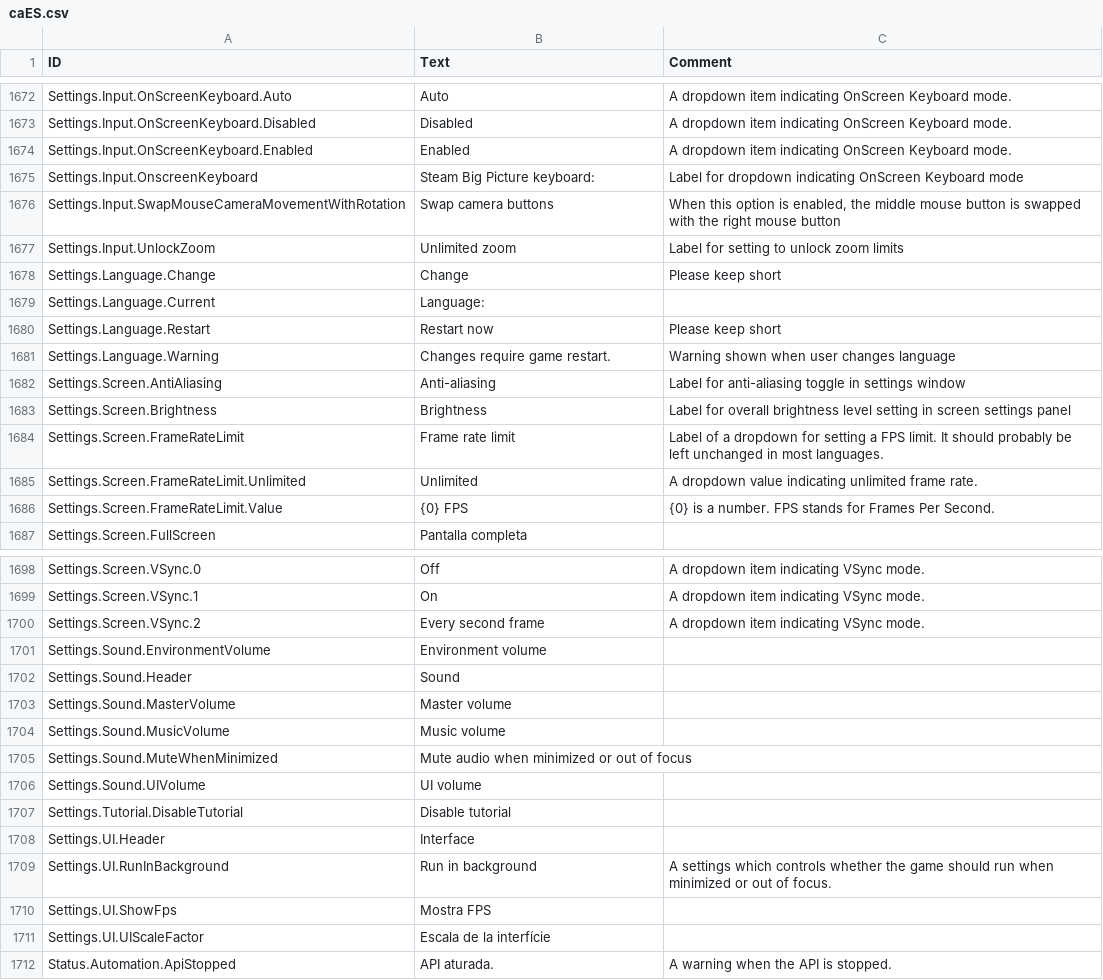
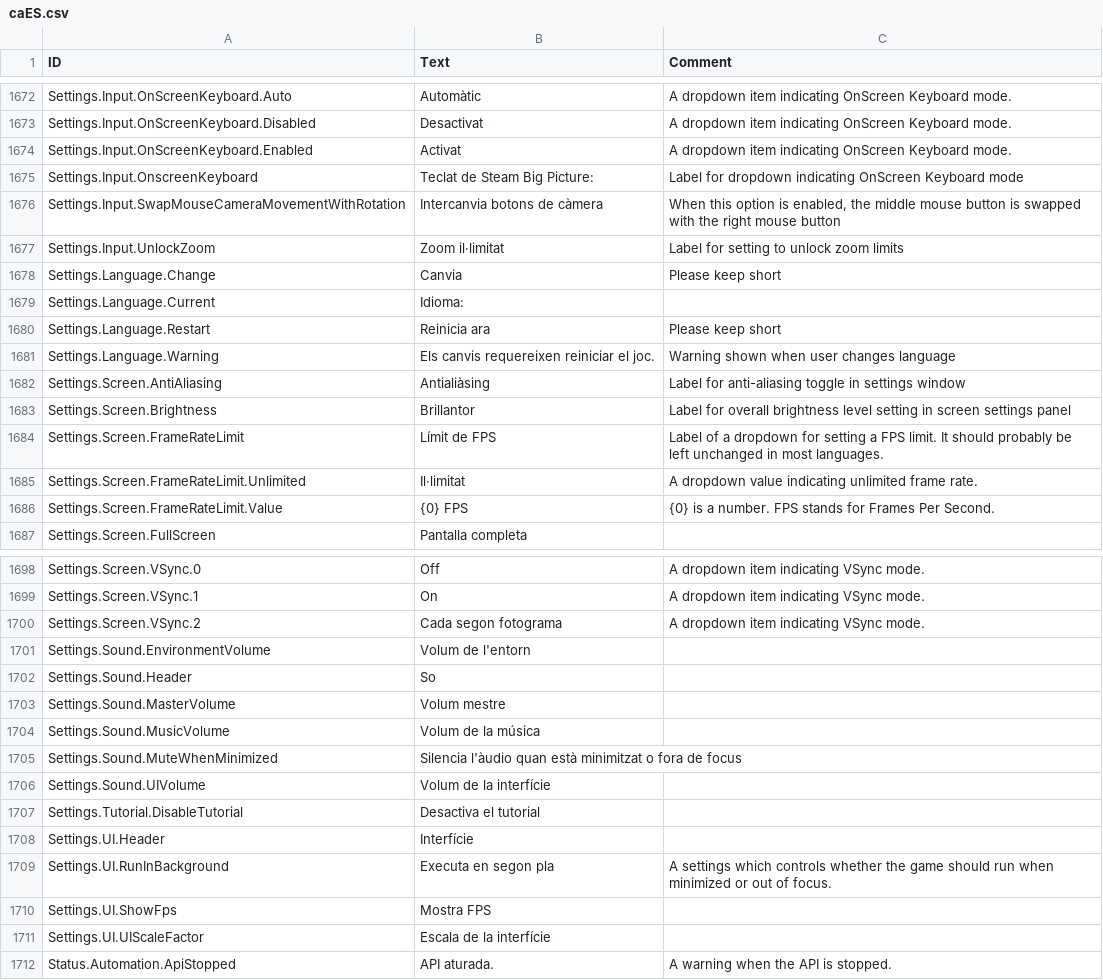
Before and after one commit to elboletaire/timberborn-catalan, a CSV file: mod/Localizations/caES.csv, drawn as a sheet; only a part is shown, gaps mark what is left out; the diff covers the shown part only; the diff names each change by its address in the sheet, - before the commit and + after, or states it on an @@ line.

```diff
--- a/mod/Localizations/caES.csv
+++ b/mod/Localizations/caES.csv
-B1672 (Text): Auto
+B1672 (Text): Automàtic
-B1673 (Text): Disabled
+B1673 (Text): Desactivat
-B1674 (Text): Enabled
+B1674 (Text): Activat
-B1675 (Text): Steam Big Picture keyboard:
+B1675 (Text): Teclat de Steam Big Picture:
-B1676 (Text): Swap camera buttons
+B1676 (Text): Intercanvia botons de càmera
-B1677 (Text): Unlimited zoom
+B1677 (Text): Zoom il·limitat
-B1678 (Text): Change
+B1678 (Text): Canvia
-B1679 (Text): Language:
+B1679 (Text): Idioma:
-B1680 (Text): Restart now
+B1680 (Text): Reinicia ara
-B1681 (Text): Changes require game restart.
+B1681 (Text): Els canvis requereixen reiniciar el joc.
-B1682 (Text): Anti-aliasing
+B1682 (Text): Antialiàsing
-B1683 (Text): Brightness
+B1683 (Text): Brillantor
-B1684 (Text): Frame rate limit
+B1684 (Text): Límit de FPS
-B1685 (Text): Unlimited
+B1685 (Text): Il·limitat
-B1700 (Text): Every second frame
+B1700 (Text): Cada segon fotograma
-B1701 (Text): Environment volume
+B1701 (Text): Volum de l'entorn
-B1702 (Text): Sound
+B1702 (Text): So
-B1703 (Text): Master volume
+B1703 (Text): Volum mestre
-B1704 (Text): Music volume
+B1704 (Text): Volum de la música
-B1705 (Text): Mute audio when minimized or out of focus
+B1705 (Text): Silencia l'àudio quan està minimitzat o fora de focus
-B1706 (Text): UI volume
+B1706 (Text): Volum de la interfície
-B1707 (Text): Disable tutorial
+B1707 (Text): Desactiva el tutorial
-B1708 (Text): Interface
+B1708 (Text): Interfície
-B1709 (Text): Run in background
+B1709 (Text): Executa en segon pla
```
Also changed, not shown: 25 edited cells elsewhere in this file.
